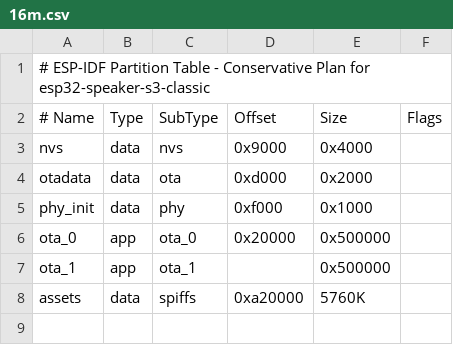
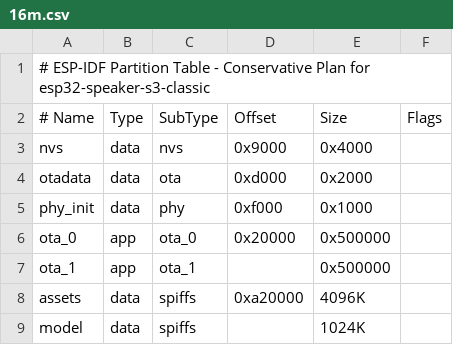
Before and after one commit to Plaud-AI/xiaozhi-esp32, a CSV file: partitions/v2/16m.csv, drawn as a sheet.

```diff
--- a/partitions/v2/16m.csv
+++ b/partitions/v2/16m.csv
@@ -7,2 +7,3 @@ ota_0,    app,  ota_0,   0x20000,   0x500000,
 ota_1,    app,  ota_1,   ,          0x500000,
-assets,   data, spiffs,  0xa20000,  5760K
+assets,   data, spiffs,  0xa20000,  4096K,
+model,    data, spiffs,  ,          1024K,
```
Also changed, not shown: 2 other files.
